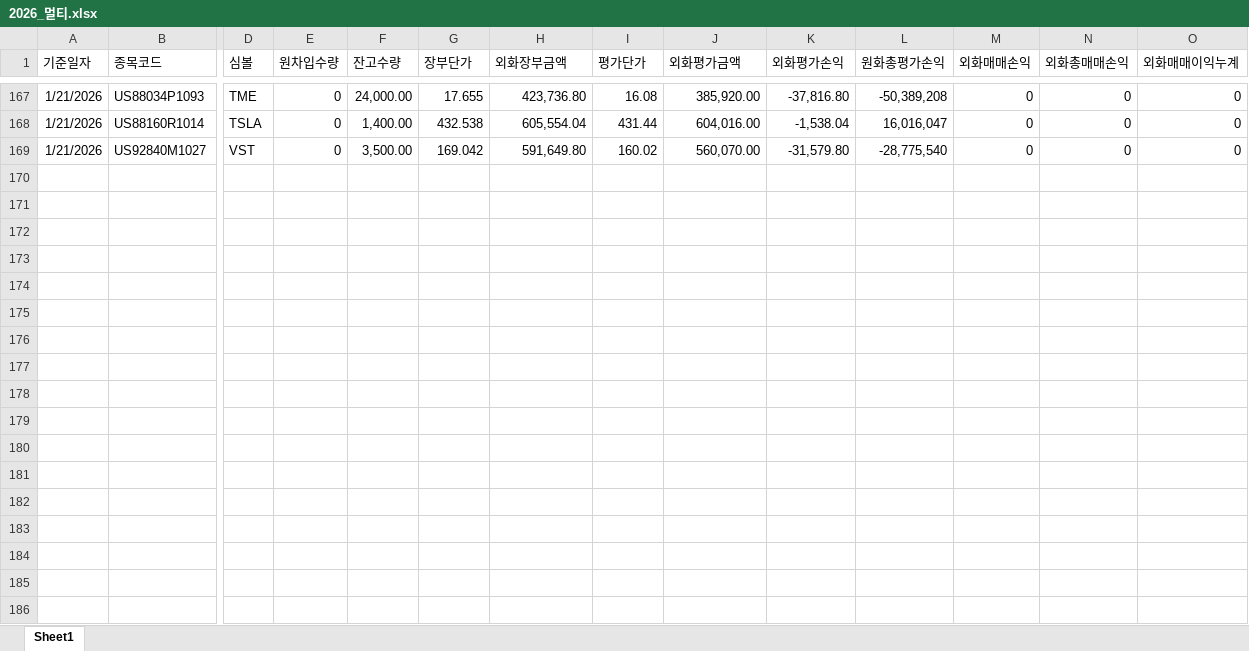
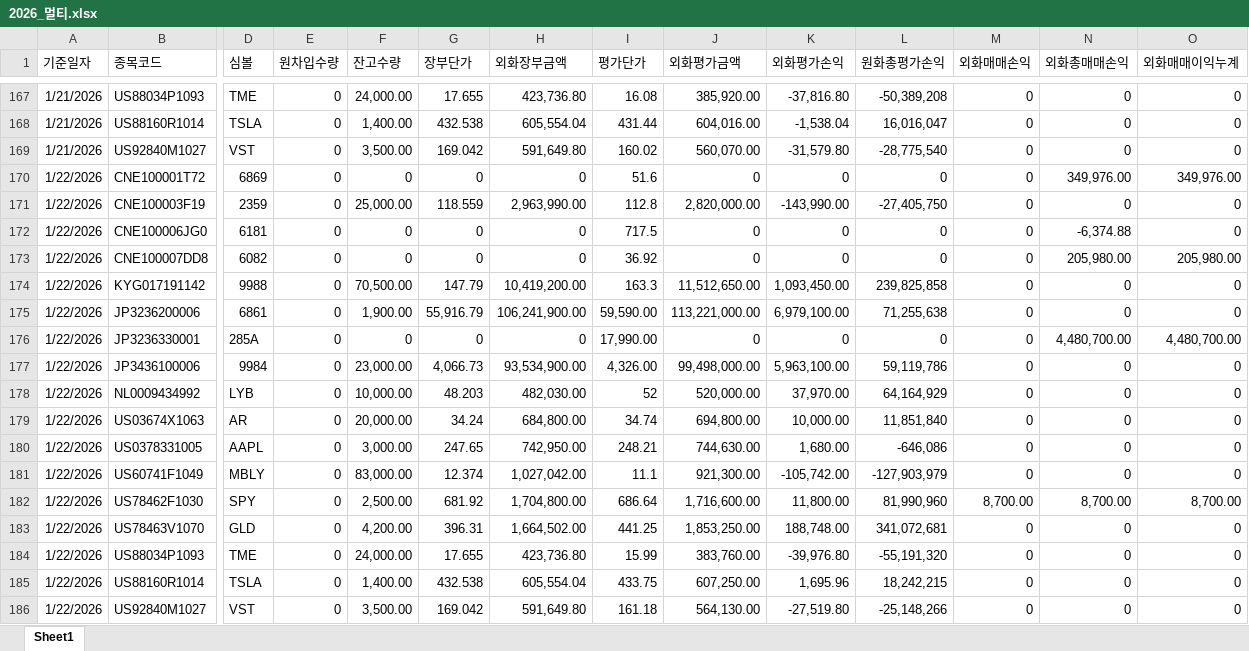
Before and after one commit to haazzang/Team_dashboard, an Excel workbook: 2026_멀티.xlsx, sheet Sheet1, drawn as a sheet; only a part is shown, gaps mark what is left out; values as stored, in another font and other column widths than the file's, no borders; rows hold the shown columns only; the diff names each change by its address in the sheet, - before the commit and + after, or states it on an @@ line.

Commit message:
Update 2026_멀티.xlsx (2026-01-22 22:48:06)

```diff
--- a/2026_멀티.xlsx (sheet Sheet1)
+++ b/2026_멀티.xlsx (sheet Sheet1)
+row 170: 1/22/2026 | CNE100001T72 | 6869 | 0 | 0 | 0 | 0 | 51.6 | 0 | 0 | 0 | 0 | 349,976.00 | 349,976.00
+row 171: 1/22/2026 | CNE100003F19 | 2359 | 0 | 25,000.00 | 118.559 | 2,963,990.00 | 112.8 | 2,820,000.00 | -143,990.00 | -27,405,750 | 0 | 0 | 0
+row 172: 1/22/2026 | CNE100006JG0 | 6181 | 0 | 0 | 0 | 0 | 717.5 | 0 | 0 | 0 | 0 | -6,374.88 | 0
+row 173: 1/22/2026 | CNE100007DD8 | 6082 | 0 | 0 | 0 | 0 | 36.92 | 0 | 0 | 0 | 0 | 205,980.00 | 205,980.00
+row 174: 1/22/2026 | KYG017191142 | 9988 | 0 | 70,500.00 | 147.79 | 10,419,200.00 | 163.3 | 11,512,650.00 | 1,093,450.00 | 239,825,858 | 0 | 0 | 0
+row 175: 1/22/2026 | JP3236200006 | 6861 | 0 | 1,900.00 | 55,916.79 | 106,241,900.00 | 59,590.00 | 113,221,000.00 | 6,979,100.00 | 71,255,638 | 0 | 0 | 0
+row 176: 1/22/2026 | JP3236330001 | 285A | 0 | 0 | 0 | 0 | 17,990.00 | 0 | 0 | 0 | 0 | 4,480,700.00 | 4,480,700.00
+row 177: 1/22/2026 | JP3436100006 | 9984 | 0 | 23,000.00 | 4,066.73 | 93,534,900.00 | 4,326.00 | 99,498,000.00 | 5,963,100.00 | 59,119,786 | 0 | 0 | 0
+row 178: 1/22/2026 | NL0009434992 | LYB | 0 | 10,000.00 | 48.203 | 482,030.00 | 52 | 520,000.00 | 37,970.00 | 64,164,929 | 0 | 0 | 0
+row 179: 1/22/2026 | US03674X1063 | AR | 0 | 20,000.00 | 34.24 | 684,800.00 | 34.74 | 694,800.00 | 10,000.00 | 11,851,840 | 0 | 0 | 0
+row 180: 1/22/2026 | US0378331005 | AAPL | 0 | 3,000.00 | 247.65 | 742,950.00 | 248.21 | 744,630.00 | 1,680.00 | -646,086 | 0 | 0 | 0
+row 181: 1/22/2026 | US60741F1049 | MBLY | 0 | 83,000.00 | 12.374 | 1,027,042.00 | 11.1 | 921,300.00 | -105,742.00 | -127,903,979 | 0 | 0 | 0
+row 182: 1/22/2026 | US78462F1030 | SPY | 0 | 2,500.00 | 681.92 | 1,704,800.00 | 686.64 | 1,716,600.00 | 11,800.00 | 81,990,960 | 8,700.00 | 8,700.00 | 8,700.00
+row 183: 1/22/2026 | US78463V1070 | GLD | 0 | 4,200.00 | 396.31 | 1,664,502.00 | 441.25 | 1,853,250.00 | 188,748.00 | 341,072,681 | 0 | 0 | 0
+row 184: 1/22/2026 | US88034P1093 | TME | 0 | 24,000.00 | 17.655 | 423,736.80 | 15.99 | 383,760.00 | -39,976.80 | -55,191,320 | 0 | 0 | 0
+row 185: 1/22/2026 | US88160R1014 | TSLA | 0 | 1,400.00 | 432.538 | 605,554.04 | 433.75 | 607,250.00 | 1,695.96 | 18,242,215 | 0 | 0 | 0
+row 186: 1/22/2026 | US92840M1027 | VST | 0 | 3,500.00 | 169.042 | 591,649.80 | 161.18 | 564,130.00 | -27,519.80 | -25,148,266 | 0 | 0 | 0
```
